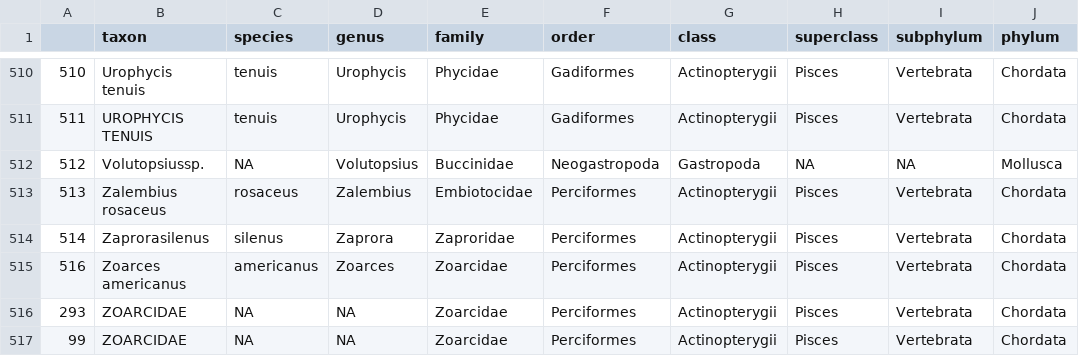
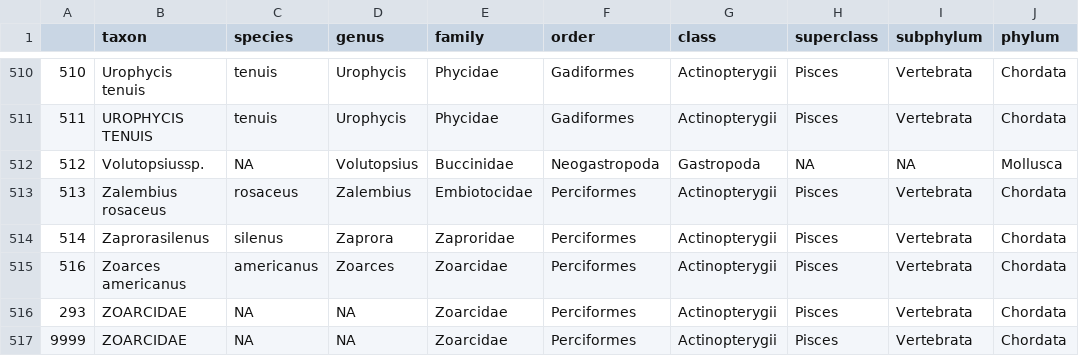
Before and after one commit to rBatt/test-lfs, a CSV file: spptaxonomy_2012-08-12 manual.csv, drawn as a sheet; only a part is shown, gaps mark what is left out; the diff names each change by its address in the sheet, - before the commit and + after, or states it on an @@ line.

Commit message:
change 1 line

```diff
--- a/spptaxonomy_2012-08-12 manual.csv
+++ b/spptaxonomy_2012-08-12 manual.csv
-A517: 99
+A517: 9999
```
